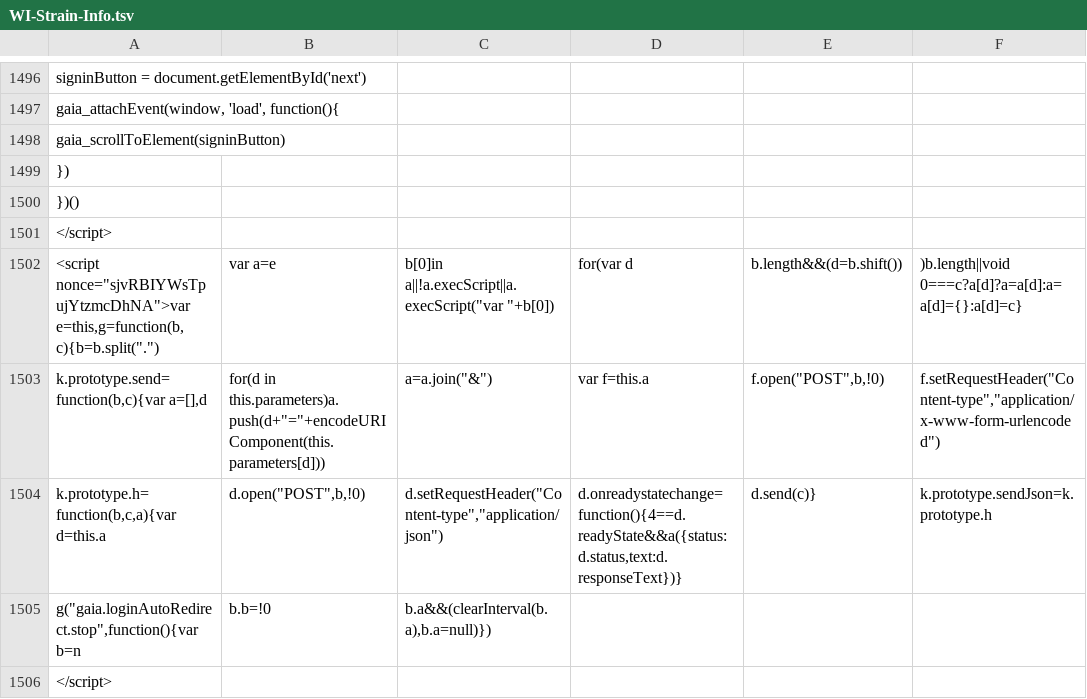
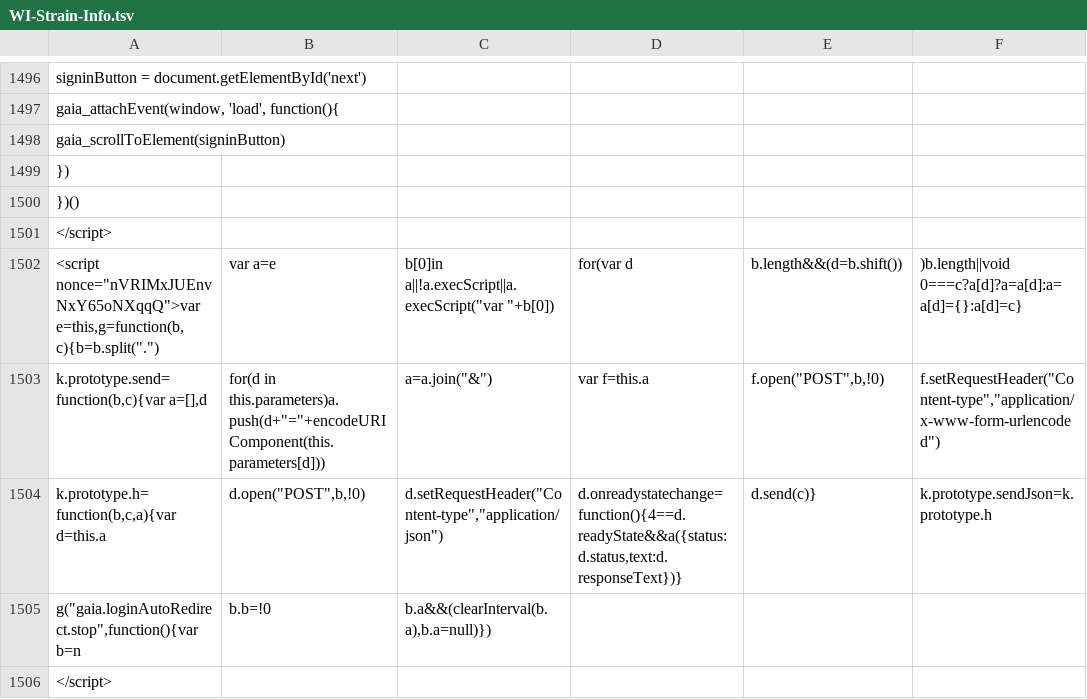
Before and after one commit to AndersenLab/WI-Strain-Info, a TSV file: WI-Strain-Info.tsv, drawn as a sheet; only a part is shown, gaps mark what is left out; the diff covers the shown part only; the diff names each change by its address in the sheet, - before the commit and + after, or states it on an @@ line.

```diff
--- a/WI-Strain-Info.tsv
+++ b/WI-Strain-Info.tsv
-A1502: <script nonce="sjvRBIYWsTpujYtzmcDhNA">var e=this,g=function(b,c){b=b.split(".")
+A1502: <script nonce="nVRIMxJUEnvNxY65oNXqqQ">var e=this,g=function(b,c){b=b.split(".")
```
Also changed, not shown: 11 edited cells elsewhere in this file.
